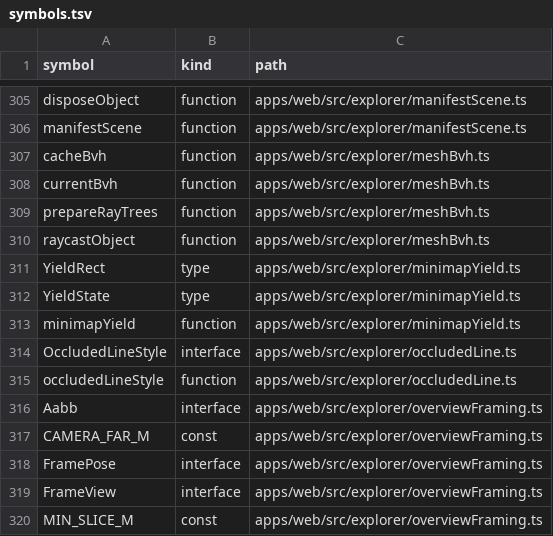
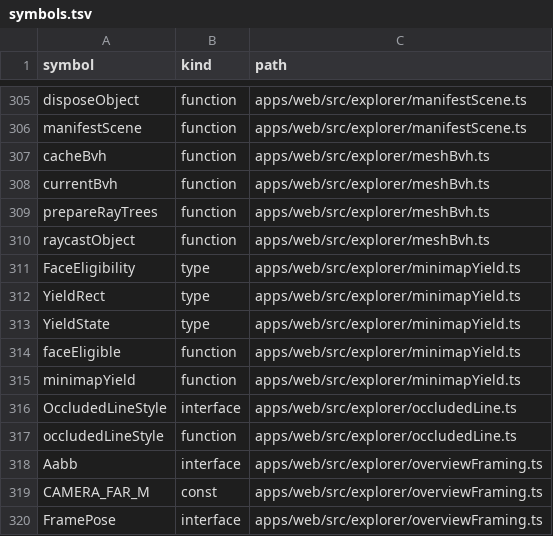
Before and after one commit to nurockplayer/gteki, a TSV file: docs/map/symbols.tsv, drawn as a sheet; only a part is shown, gaps mark what is left out; the shorter side is filled out with more unchanged rows; the diff names each change by its address in the sheet, - before the commit and + after, or states it on an @@ line.

Commit message:
fix(ui): ignore obscured minimap sign faces (#838)

```diff
--- a/docs/map/symbols.tsv
+++ b/docs/map/symbols.tsv
+row 311: FaceEligibility | type | apps/web/src/explorer/minimapYield.ts
+row 314: faceEligible | function | apps/web/src/explorer/minimapYield.ts
```
Also changed, not shown: 3 other files.
